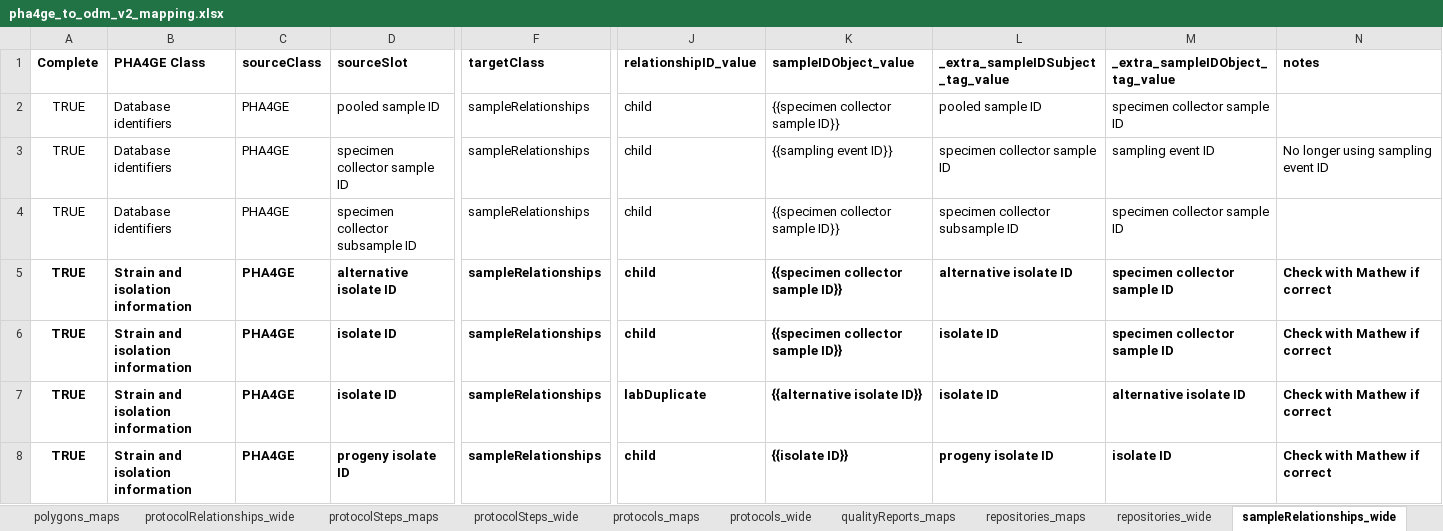
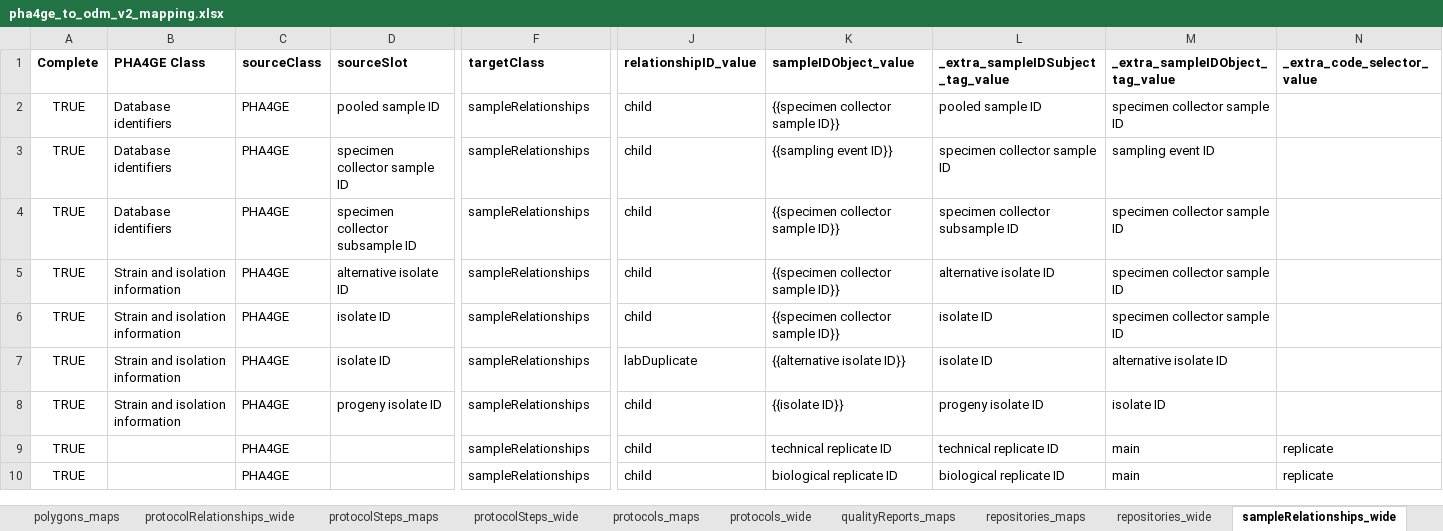
Before and after one commit to PHES-ODM/PHES-ODM-MapGenerator, an Excel workbook: odm_map_maker/data/mapping_config_files/pha4ge_to_odm_v2_mapping.xlsx, sheet sampleRelationships_wide, drawn as a sheet; only a part is shown, gaps mark what is left out; values as stored, in another font and other column widths than the file's, no borders; rows hold the shown columns only; the diff covers the shown part only; the diff names each change by its address in the sheet, - before the commit and + after, or states it on an @@ line.

Commit message:
Force collType to empty for sampling event

```diff
--- a/odm_map_maker/data/mapping_config_files/pha4ge_to_odm_v2_mapping.xlsx (sheet sampleRelationships_wide)
+++ b/odm_map_maker/data/mapping_config_files/pha4ge_to_odm_v2_mapping.xlsx (sheet sampleRelationships_wide)
-N1: notes
+N1: _extra_code_selector_value
-N3 (_extra_code_selector_value): No longer using sampling event ID
+N3 (_extra_code_selector_value): (empty)
-A5:D8 bold: on
+A5:D8 bold: off
-F5:F8 bold: on
+F5:F8 bold: off
-J5:M8 bold: on
+J5:M8 bold: off
-N5:N8 (_extra_code_selector_value): Check with Mathew if correct
+N5:N8 (_extra_code_selector_value): (empty)
+row 9: TRUE |  | PHA4GE |  | sampleRelationships | child | technical replicate ID | technical replicate ID | main | replicate
+row 10: TRUE |  | PHA4GE |  | sampleRelationships | child | biological replicate ID | biological replicate ID | main | replicate
```
Also changed, not shown: cell formats elsewhere in this sheet, sheet samples_wide.
